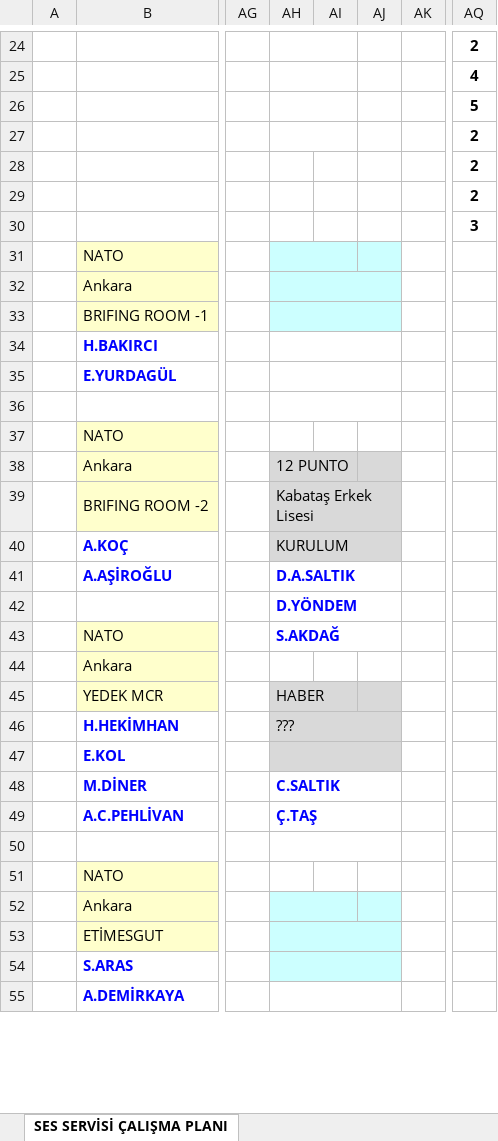
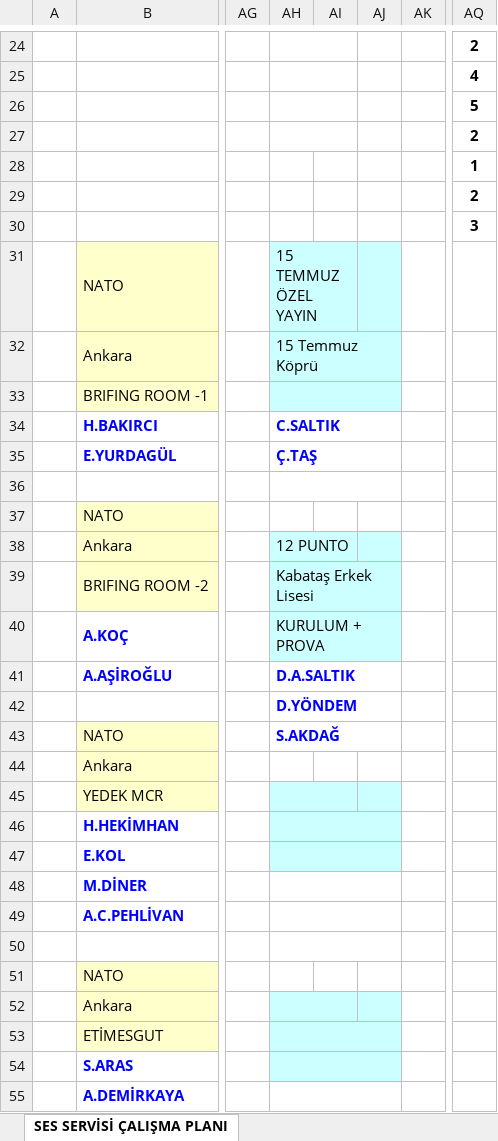
Before and after one commit to sesservisi/ses, an Excel workbook: Gorev-Listesi.xlsx, sheet SES SERVİSİ ÇALIŞMA PLANI, drawn as a sheet; only a part is shown, gaps mark what is left out; values as stored, in another font and other column widths than the file's, no borders; the diff covers the shown part only; the diff names each change by its address in the sheet, - before the commit and + after, or states it on an @@ line.

```diff
--- a/Gorev-Listesi.xlsx (sheet SES SERVİSİ ÇALIŞMA PLANI)
+++ b/Gorev-Listesi.xlsx (sheet SES SERVİSİ ÇALIŞMA PLANI)
-AQ28: 2
+AQ28: 1
-AH31: (empty)
+AH31: 15 TEMMUZ ÖZEL YAYIN
-AH32: (empty)
+AH32: 15 Temmuz Köprü
-AH34: (empty)
+AH34: C.SALTIK
-AH35: (empty)
+AH35: Ç.TAŞ
-AH38:AJ40 fill: #D9D9D9
+AH38:AJ40 fill: #CCFFFF
-AH40: KURULUM
+AH40: KURULUM + PROVA
-AH45: HABER
+AH45: (empty)
-AH45:AJ47 fill: #D9D9D9
+AH45:AJ47 fill: #CCFFFF
-AH46: ???
+AH46: (empty)
-AH48: C.SALTIK
+AH48: (empty)
-AH49: Ç.TAŞ
+AH49: (empty)
```
Also changed, not shown: 2 edited cells and cell formats elsewhere in this sheet.
